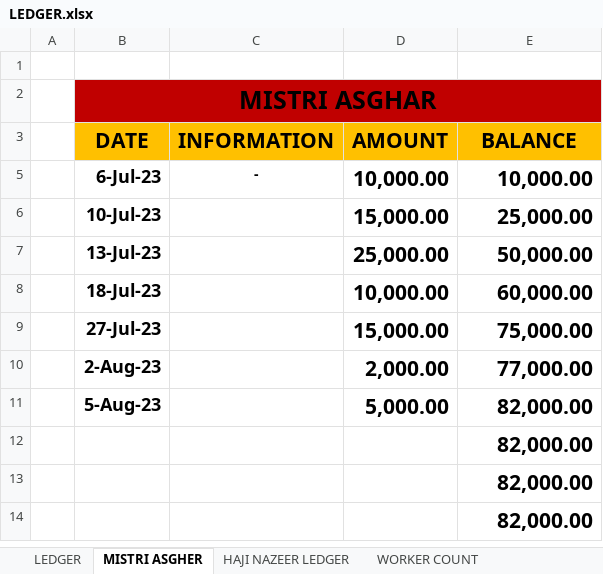
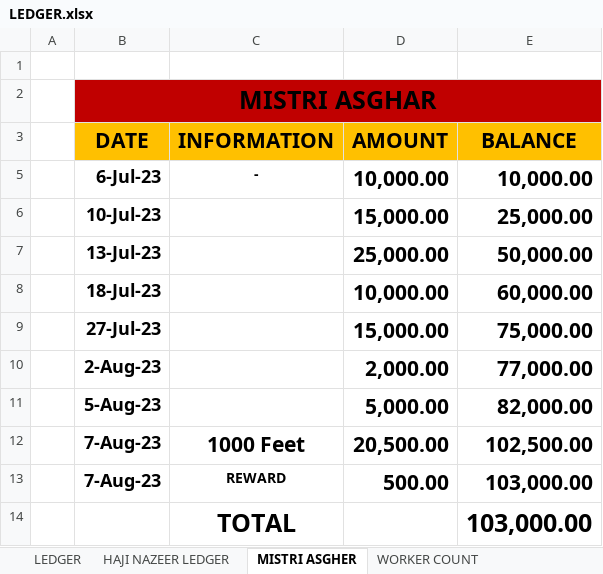
Before and after one commit to Mabbii/HouseContsructionLedger, an Excel workbook: LEDGER.xlsx, sheet MISTRI ASGHER, drawn as a sheet; values as stored, in another font and other column widths than the file's, no borders; removed rows and columns are numbered as before the commit, all else as after; the diff names each change by its address in the sheet, - before the commit and + after, or states it on an @@ line.

```diff
--- a/LEDGER.xlsx (sheet MISTRI ASGHER)
+++ b/LEDGER.xlsx (sheet MISTRI ASGHER)
@@ sheet tab order changed: LEDGER | HAJI NAZEER LEDGER | MISTRI ASGHER | WORKER COUNT @@
-row 12:  |  |  |  | 82,000.00
-row 13:  |  |  |  | 82,000.00
-row 14:  |  |  |  | 82,000.00
+row 12:  | 7-Aug-23 | 1000 Feet | 20,500.00 | 102,500.00
+row 13:  | 7-Aug-23 | REWARD | 500.00 | 103,000.00
+row 14:  |  | TOTAL |  | 103,000.00
```
Also changed, not shown: sheet HAJI NAZEER LEDGER, sheet LEDGER.
